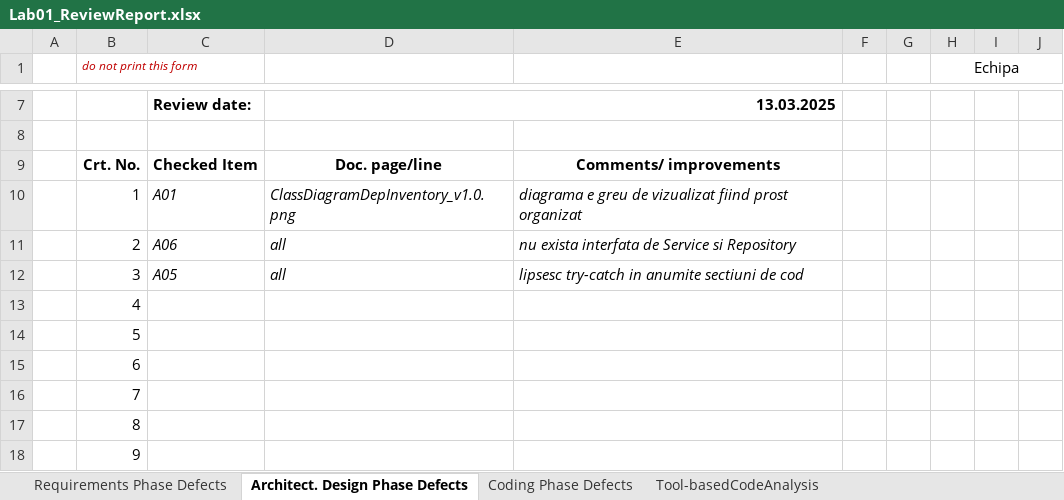
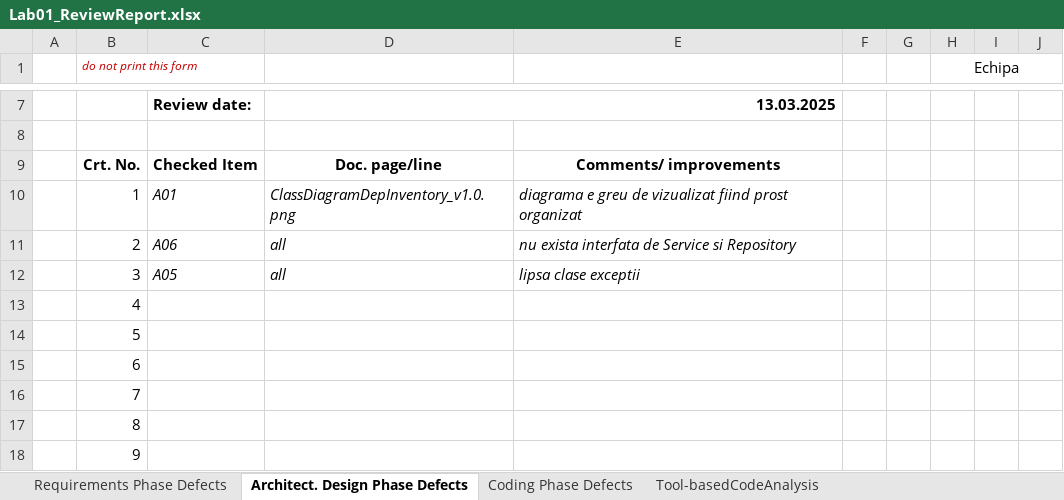
Before and after one commit to Adrian6303/VVSS_Inventory, an Excel workbook: Docs/Lab01/Lab01_ReviewReport.xlsx, sheet Architect. Design Phase Defects, drawn as a sheet; only a part is shown, gaps mark what is left out; values as stored, in another font and other column widths than the file's, no borders; the diff names each change by its address in the sheet, - before the commit and + after, or states it on an @@ line.

```diff
--- a/Docs/Lab01/Lab01_ReviewReport.xlsx (sheet Architect. Design Phase Defects)
+++ b/Docs/Lab01/Lab01_ReviewReport.xlsx (sheet Architect. Design Phase Defects)
-E12: lipsesc try-catch in anumite sectiuni de cod
+E12: lipsa clase exceptii
```
Also changed, not shown: 4 other files.
